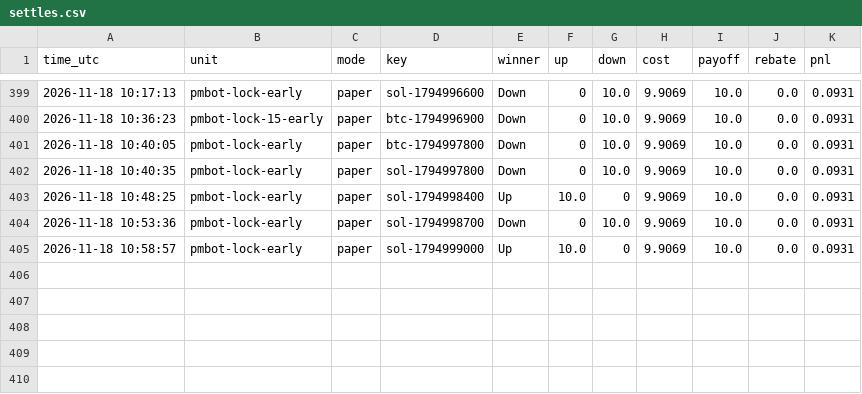
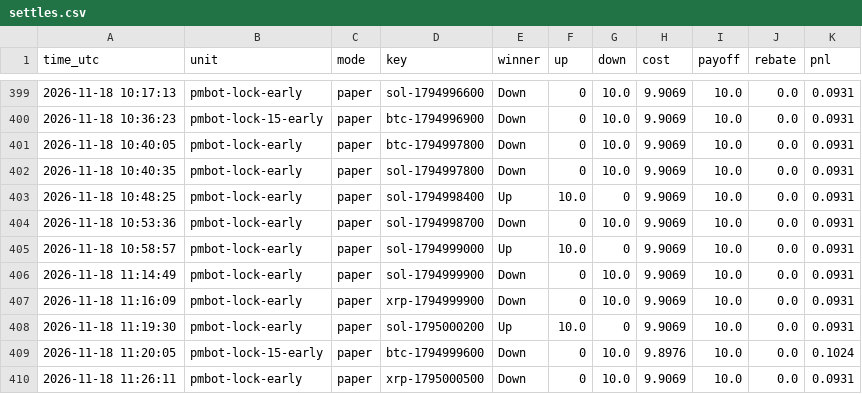
Before and after one commit to sanyamelnik1992-cloud/Polymarket-bot, a CSV file: settles.csv, drawn as a sheet; only a part is shown, gaps mark what is left out.

```diff
--- a/settles.csv
+++ b/settles.csv
@@ -405 +405,6 @@ time_utc,unit,mode,key,winner,up,down,cost,payoff,rebate,pnl
 2026-11-18 10:58:57,pmbot-lock-early,paper,sol-1794999000,Up,10.0,0,9.9069,10.0,0.0,0.0931
+2026-11-18 11:14:49,pmbot-lock-early,paper,sol-1794999900,Down,0,10.0,9.9069,10.0,0.0,0.0931
+2026-11-18 11:16:09,pmbot-lock-early,paper,xrp-1794999900,Down,0,10.0,9.9069,10.0,0.0,0.0931
+2026-11-18 11:19:30,pmbot-lock-early,paper,sol-1795000200,Up,10.0,0,9.9069,10.0,0.0,0.0931
+2026-11-18 11:20:05,pmbot-lock-15-early,paper,btc-1794999600,Down,0,10.0,9.8976,10.0,0.0,0.1024
+2026-11-18 11:26:11,pmbot-lock-early,paper,xrp-1795000500,Down,0,10.0,9.9069,10.0,0.0,0.0931
```
Also changed, not shown: 7 other files.
